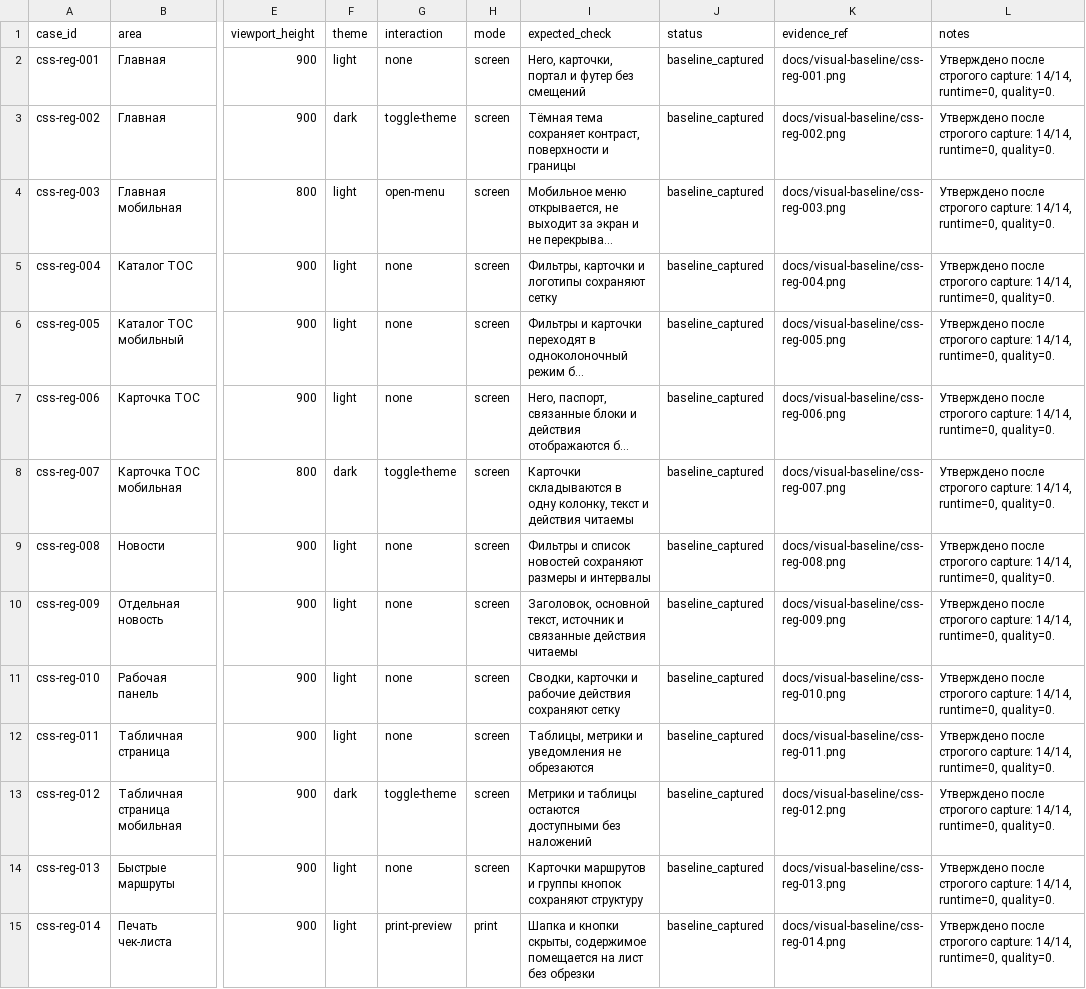
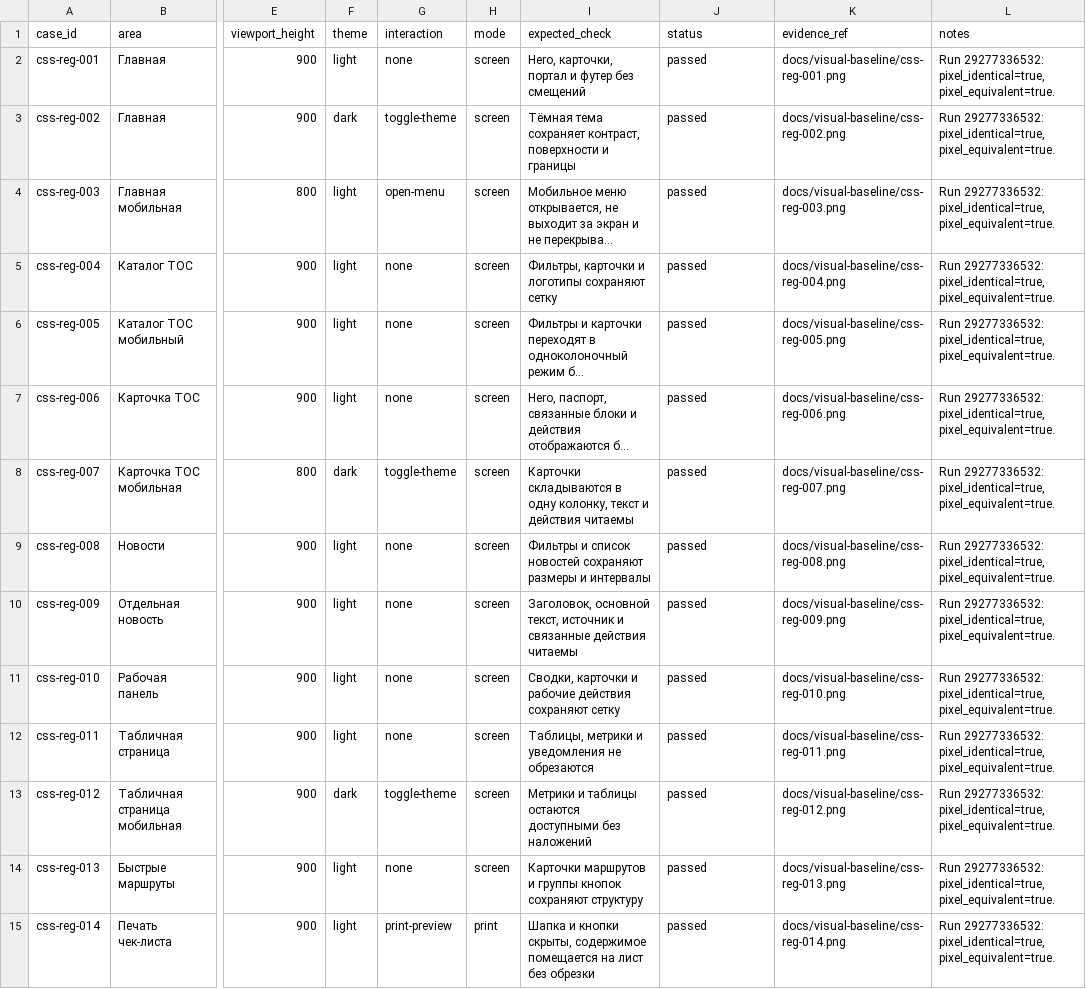
Before and after one commit to deputat36/tosborisoglebsk.github.io, a CSV file: data/css_regression_matrix.csv, drawn as a sheet; only a part is shown, gaps mark what is left out; long unchanged cells end in …; the diff names each change by its address in the sheet, - before the commit and + after, or states it on an @@ line.

Commit message:
Mark visual regression matrix passed after comparator

```diff
--- a/data/css_regression_matrix.csv
+++ b/data/css_regression_matrix.csv
-J2:J15 (status): baseline_captured
+J2:J15 (status): passed
-L2:L15 (notes): Утверждено после строгого capture: 14/14, runtime=0, quality=0.
+L2:L15 (notes): Run 29277336532: pixel_identical=true, pixel_equivalent=true.
```
